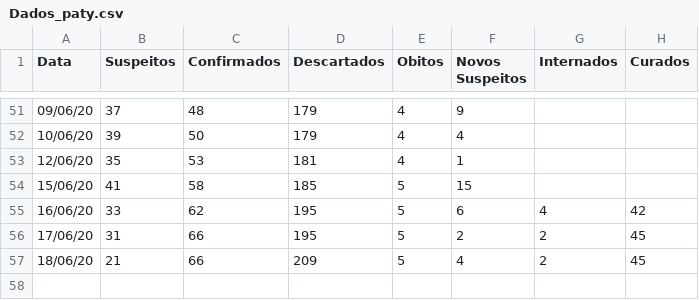
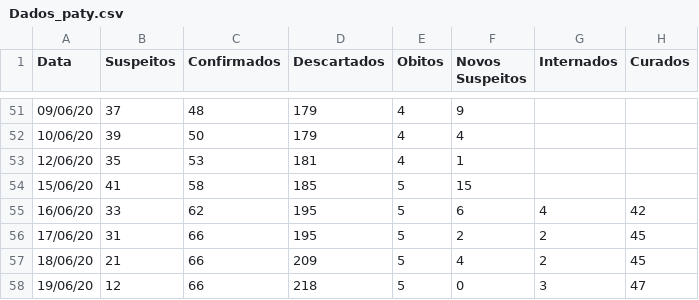
Before and after one commit to fpgdesa/CovidDashboard, a CSV file: dashboard/static/Dados_paty.csv, drawn as a sheet; only a part is shown, gaps mark what is left out.

Commit message:
update

```diff
--- a/dashboard/static/Dados_paty.csv
+++ b/dashboard/static/Dados_paty.csv
@@ -57 +57,2 @@ Data,Suspeitos,Confirmados,Descartados ,Obitos,Novos Suspeitos,Internados,Curado
 18/06/20,21,66,209,5,4,2,45
+19/06/20,12,66,218,5,0,3,47
```
